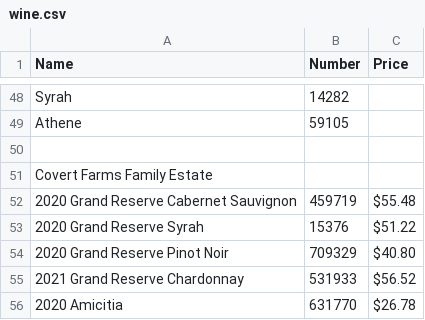
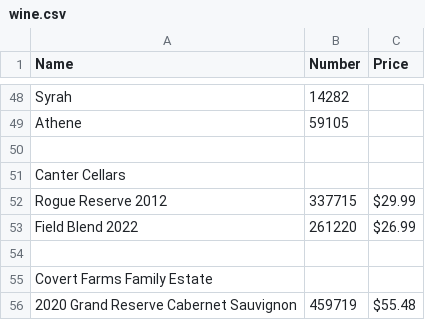
Before and after one commit to ToddLa/winetastic.ca, a CSV file: _data/wine.csv, drawn as a sheet; only a part is shown, gaps mark what is left out; the shorter side is filled out with more unchanged rows; the diff names each change by its address in the sheet, - before the commit and + after, or states it on an @@ line.

Commit message:
wine

```diff
--- a/_data/wine.csv
+++ b/_data/wine.csv
+row 51: Canter Cellars
+row 52: Rogue Reserve 2012 | 337715 | $29.99
+row 53: Field Blend 2022 | 261220 | $26.99
+row 54: (empty)
```
